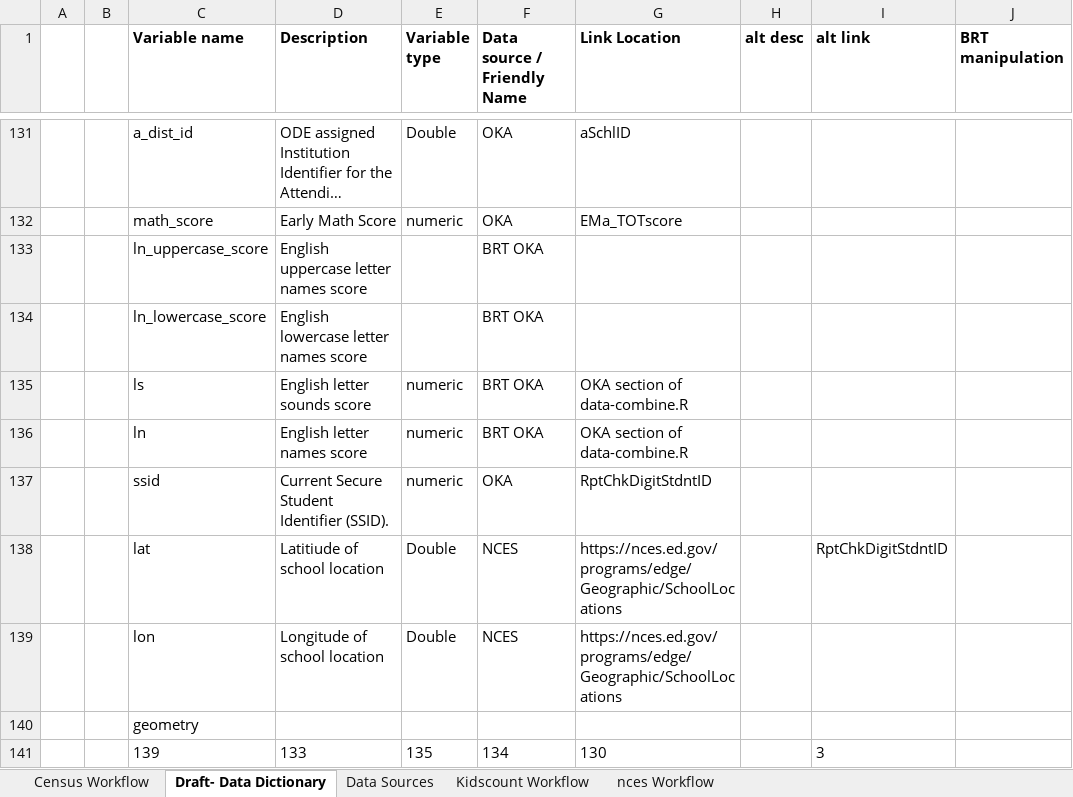
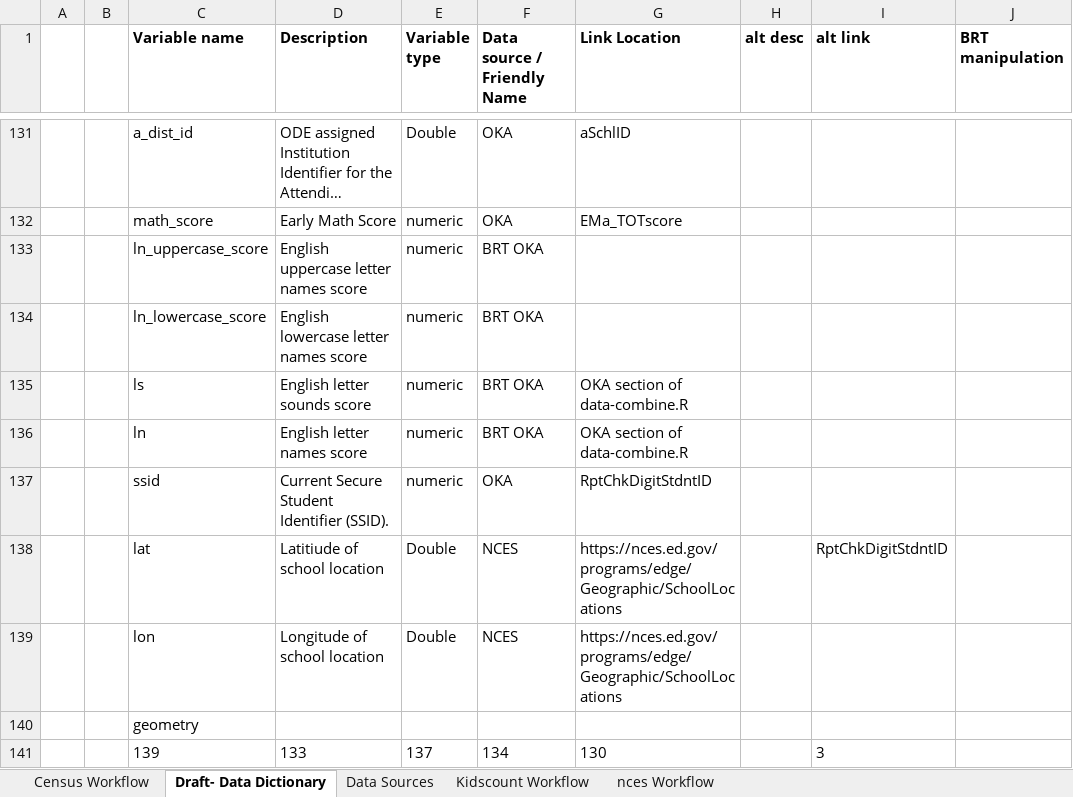
Before and after one commit to OR-K-Entry/k-entry, an Excel workbook: data-documentation/data-documentation.xlsx, sheet Draft- Data Dictionary, drawn as a sheet; only a part is shown, gaps mark what is left out; long unchanged cells end in …; values as stored, in another font and other column widths than the file's, no borders; table styles not drawn; the diff names each change by its address in the sheet, - before the commit and + after, or states it on an @@ line.

Commit message:
Assembled markdown table of data dictionary

```diff
--- a/data-documentation/data-documentation.xlsx (sheet Draft- Data Dictionary)
+++ b/data-documentation/data-documentation.xlsx (sheet Draft- Data Dictionary)
-E133:E134 (Variable type): (empty)
+E133:E134 (Variable type): numeric
-E141 (Variable type): 135
+E141 (Variable type): 137
```
Also changed, not shown: 2 other files.
